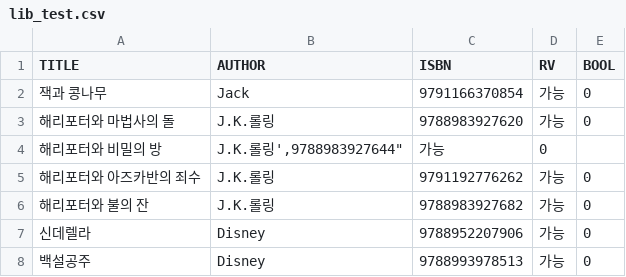
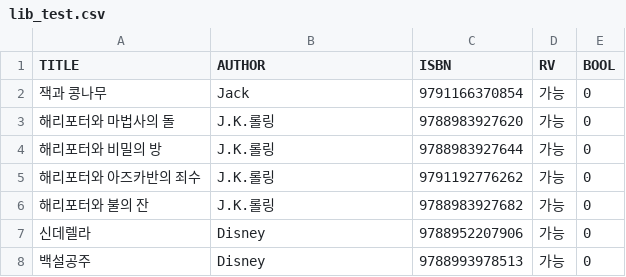
Before and after one commit to kforpp0121/OOP_Kiosk_Project, a CSV file: LibraryKiosk/lib_test.csv, drawn as a sheet.

Commit message:
Update lib_test.csv

```diff
--- a/LibraryKiosk/lib_test.csv
+++ b/LibraryKiosk/lib_test.csv
@@ -3,3 +3,3 @@
 "해리포터와 마법사의 돌","J.K.롤링","9788983927620","가능","0"
-"해리포터와 비밀의 방","J.K.롤링',"9788983927644","가능","0"
+"해리포터와 비밀의 방","J.K.롤링","9788983927644","가능","0"
 "해리포터와 아즈카반의 죄수","J.K.롤링","9791192776262","가능","0"
```
